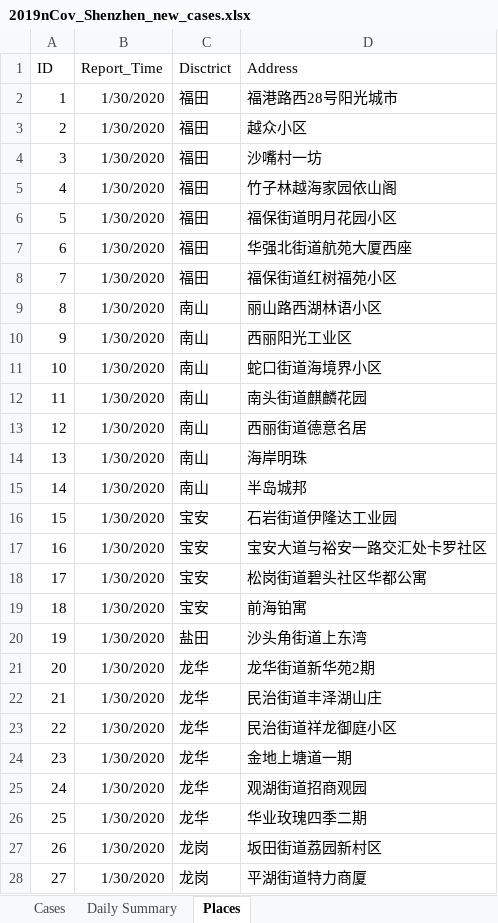
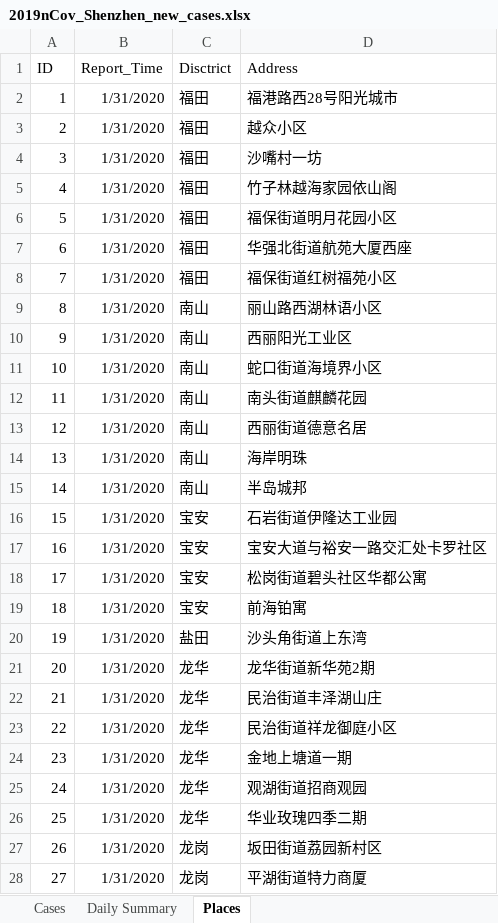
Before and after one commit to presstofan/2019-nCov-data-collection, an Excel workbook: Shenzhen_WJW/2019nCov_Shenzhen_new_cases.xlsx, sheet Places, drawn as a sheet; only a part is shown; values as stored, in another font and other column widths than the file's, no borders; the diff covers the shown part only; the diff names each change by its address in the sheet, - before the commit and + after, or states it on an @@ line.

```diff
--- a/Shenzhen_WJW/2019nCov_Shenzhen_new_cases.xlsx (sheet Places)
+++ b/Shenzhen_WJW/2019nCov_Shenzhen_new_cases.xlsx (sheet Places)
-B2:B28 (Report_Time): 1/30/2020
+B2:B28 (Report_Time): 1/31/2020
```
Also changed, not shown: 4 added rows and 132 edited cells elsewhere in this sheet, sheet Cases, sheet Daily Summary, formulas that keep their value, Beijing_WJW/2019nCov_Beijing_new_cases.xlsx.
